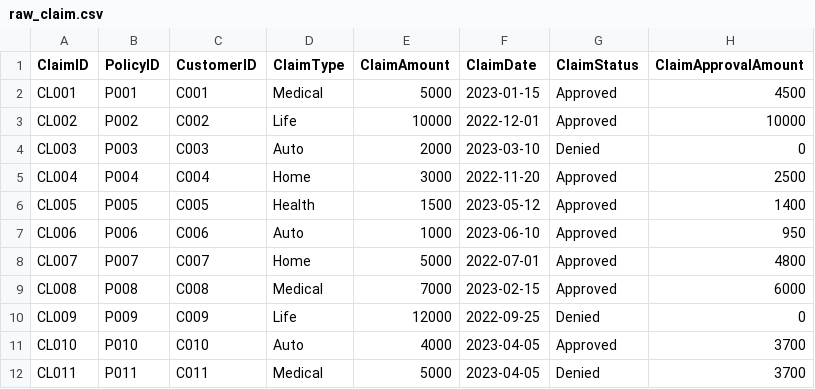
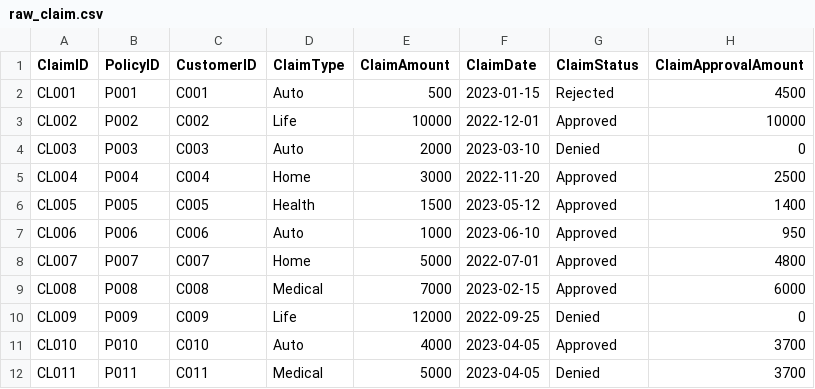
Before and after one commit to sravyats0809/dbtproject, a CSV file: seeds/raw/raw_claim.csv, drawn as a sheet; only a part is shown; the diff names each change by its address in the sheet, - before the commit and + after, or states it on an @@ line.

```diff
--- a/seeds/raw/raw_claim.csv
+++ b/seeds/raw/raw_claim.csv
-D2 (ClaimType): Medical
+D2 (ClaimType): Auto
-E2 (ClaimAmount): 5000
+E2 (ClaimAmount): 500
-G2 (ClaimStatus): Approved
+G2 (ClaimStatus): Rejected
```
Also changed, not shown: seeds/raw/raw_customer_data.csv, 2 other files.
